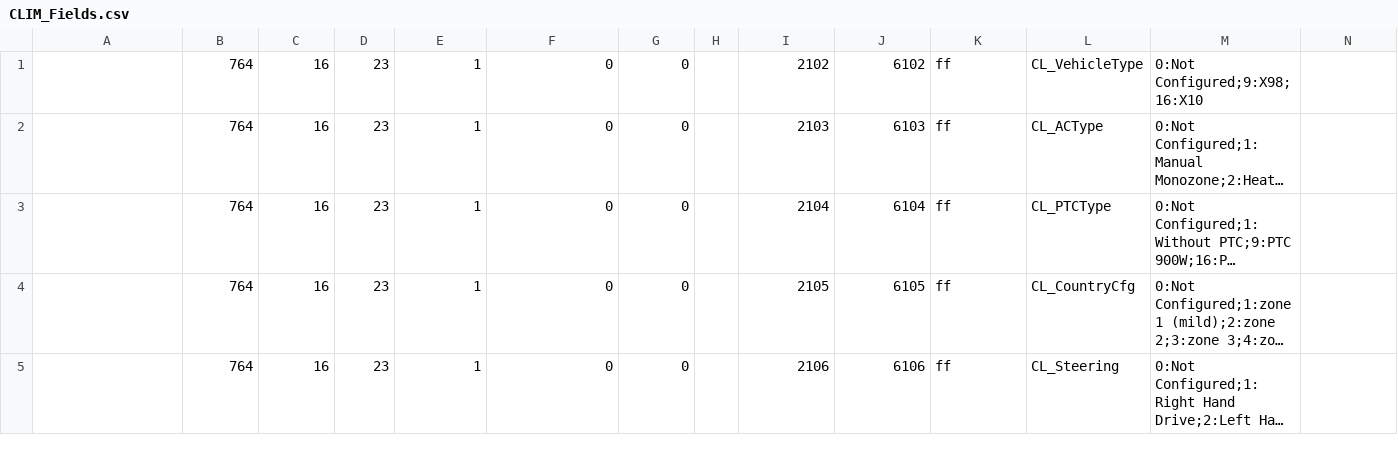
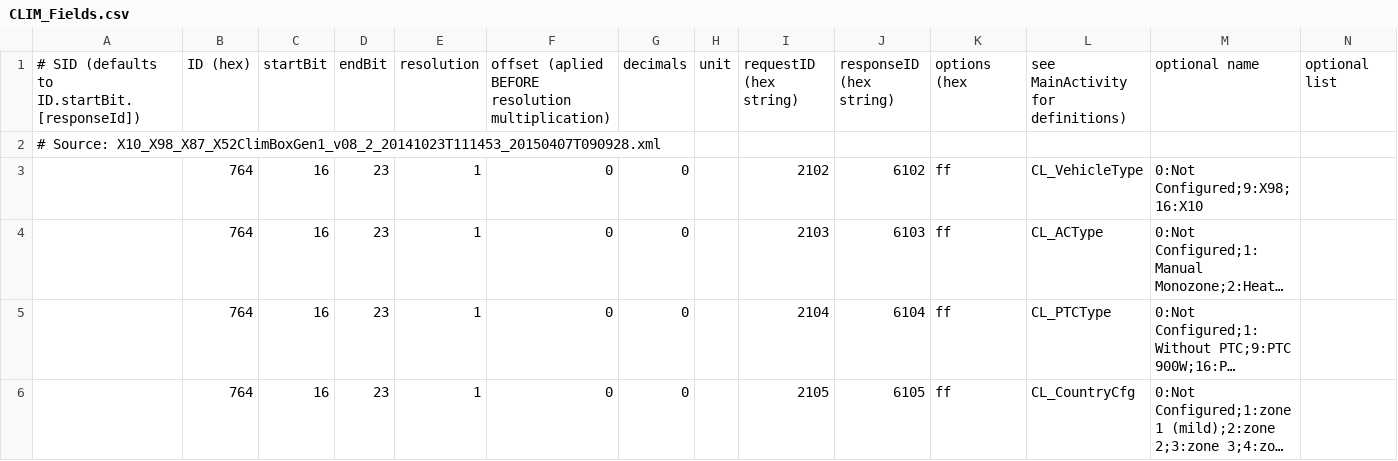
Before and after one commit to fesch/CanZE, a CSV file: app/src/main/assets/CLIM_Fields.csv, drawn as a sheet; only a part is shown; the shorter side is filled out with more unchanged rows; long unchanged cells end in …; rows hold the shown columns only; the diff names each change by its address in the sheet, - before the commit and + after, or states it on an @@ line.

```diff
--- a/app/src/main/assets/CLIM_Fields.csv
+++ b/app/src/main/assets/CLIM_Fields.csv
+row 1: # SID (defaults to ID.startBit.[responseId]) | ID (hex) | startBit | endBit | resolution | offset (aplied BEFORE resolution multiplication) | decimals | unit | requestID (hex string) | responseID (hex string) | options (hex | see MainActivity for definitions) | optional name | optional list
+row 2: # Source: X10_X98_X87_X52ClimBoxGen1_v08_2_20141023T111453_20150407T090928.xml
```
Also changed, not shown: app/src/main/assets/BCB_Fields.csv, app/src/main/assets/BCM_Fields.csv, 9 other files.
